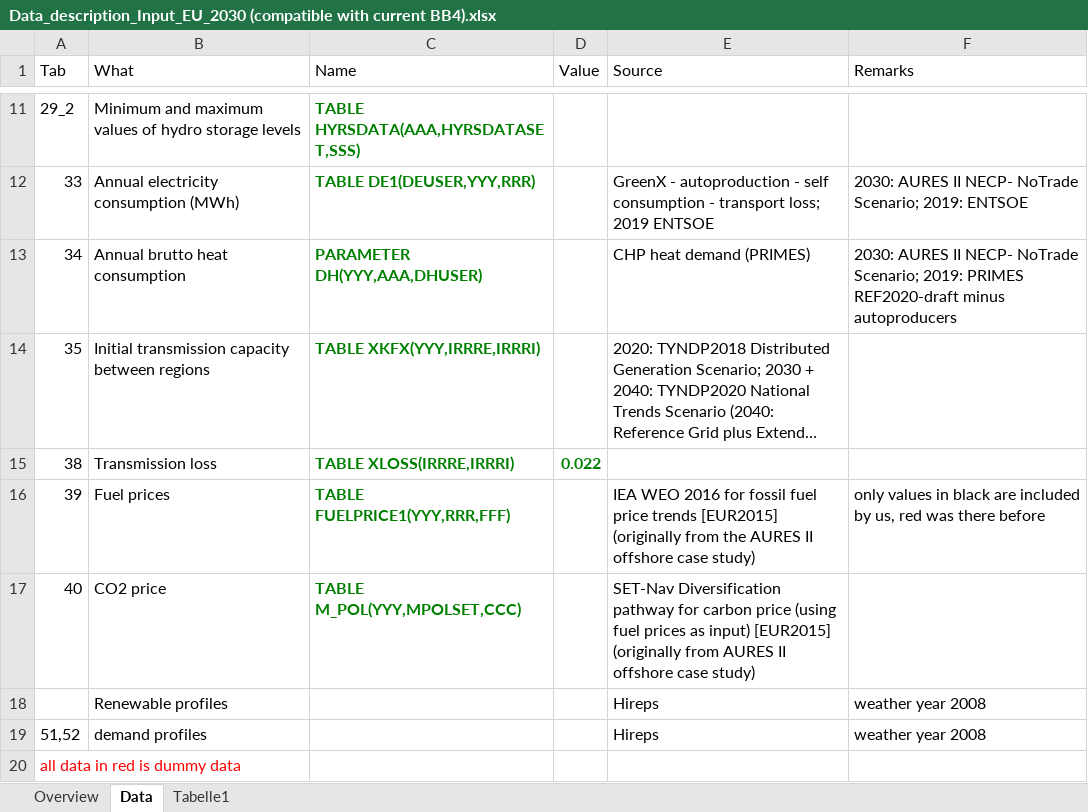
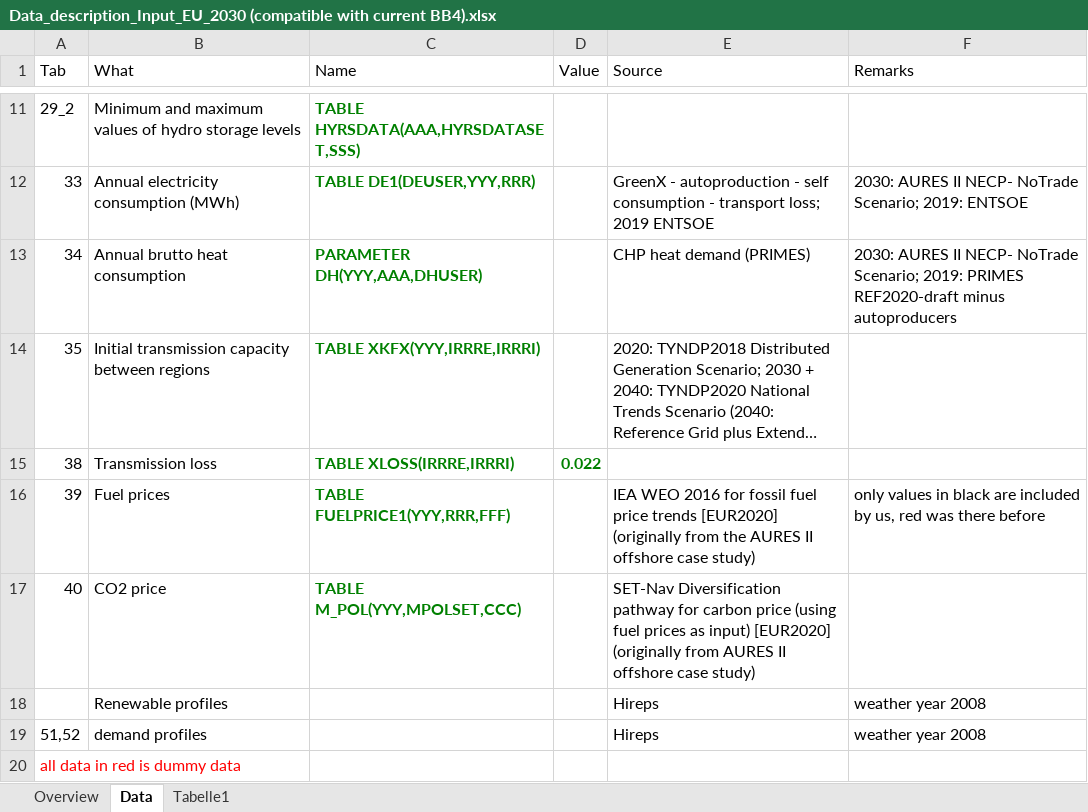
Before and after one commit to EEG-policy-modelling/EEG-Tools, an Excel workbook: Data_description_Input_EU_2030 (compatible with current BB4).xlsx, sheet Data, drawn as a sheet; only a part is shown, gaps mark what is left out; long unchanged cells end in …; values as stored, in another font and other column widths than the file's, no borders; table styles not drawn; the diff names each change by its address in the sheet, - before the commit and + after, or states it on an @@ line.

```diff
--- a/Data_description_Input_EU_2030 (compatible with current BB4).xlsx (sheet Data)
+++ b/Data_description_Input_EU_2030 (compatible with current BB4).xlsx (sheet Data)
-E16 (Source): …price trends [EUR2015] (originally from…
+E16 (Source): …price trends [EUR2020] (originally from…
-E17 (Source): …as input) [EUR2015] (originally from…
+E17 (Source): …as input) [EUR2020] (originally from…
```
Also changed, not shown: sheet Overview, Data_description_Input_Austria_2030 (compatible with current BB4).xlsx.
